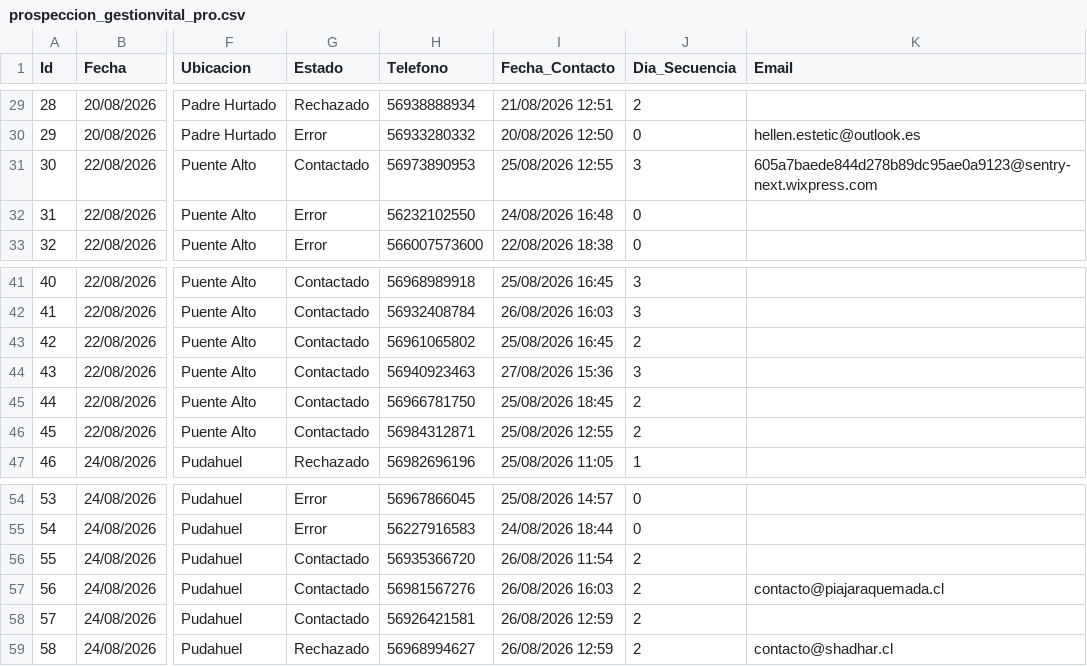
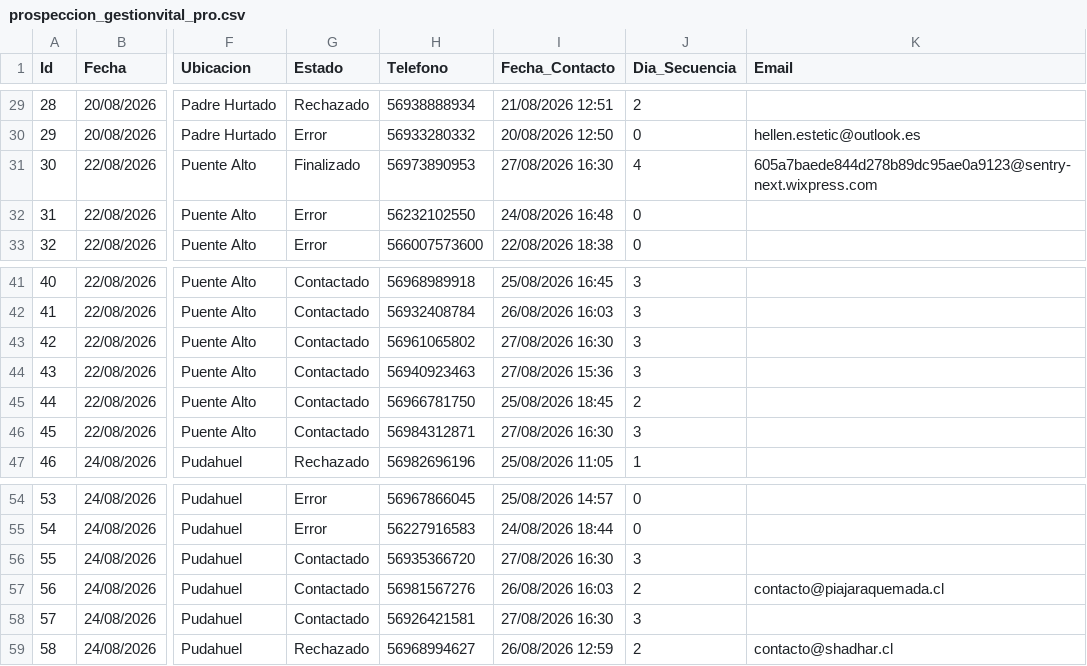
Before and after one commit to POPnLAR/Clientes, a CSV file: prospeccion_gestionvital_pro.csv, drawn as a sheet; only a part is shown, gaps mark what is left out; the diff names each change by its address in the sheet, - before the commit and + after, or states it on an @@ line.

Commit message:
Actualizacion leads [Skip CI]

```diff
--- a/prospeccion_gestionvital_pro.csv
+++ b/prospeccion_gestionvital_pro.csv
-G31 (Estado): Contactado
+G31 (Estado): Finalizado
-I31 (Fecha_Contacto): 25/08/2026 12:55
+I31 (Fecha_Contacto): 27/08/2026 16:30
-J31 (Dia_Secuencia): 3
+J31 (Dia_Secuencia): 4
-I43 (Fecha_Contacto): 25/08/2026 16:45
+I43 (Fecha_Contacto): 27/08/2026 16:30
-J43 (Dia_Secuencia): 2
+J43 (Dia_Secuencia): 3
-I46 (Fecha_Contacto): 25/08/2026 12:55
+I46 (Fecha_Contacto): 27/08/2026 16:30
-J46 (Dia_Secuencia): 2
+J46 (Dia_Secuencia): 3
-I56 (Fecha_Contacto): 26/08/2026 11:54
+I56 (Fecha_Contacto): 27/08/2026 16:30
-J56 (Dia_Secuencia): 2
+J56 (Dia_Secuencia): 3
-I58 (Fecha_Contacto): 26/08/2026 12:59
+I58 (Fecha_Contacto): 27/08/2026 16:30
-J58 (Dia_Secuencia): 2
+J58 (Dia_Secuencia): 3
```
